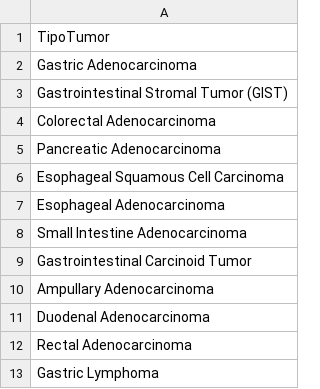
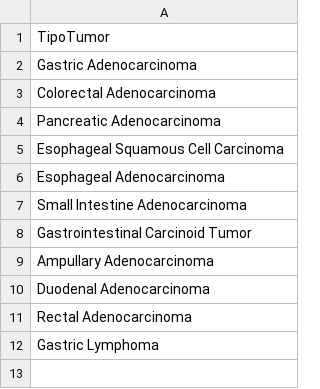
Before and after one commit to BreisOne/pharmacovigilance-literature-mining, a CSV file: app/example_data/tipo_tumores.csv, drawn as a sheet.

```diff
--- a/app/example_data/tipo_tumores.csv
+++ b/app/example_data/tipo_tumores.csv
@@ -2,3 +2,2 @@ TipoTumor
 Gastric Adenocarcinoma
-Gastrointestinal Stromal Tumor (GIST)
 Colorectal Adenocarcinoma
```
Also changed, not shown: 2 other files.
